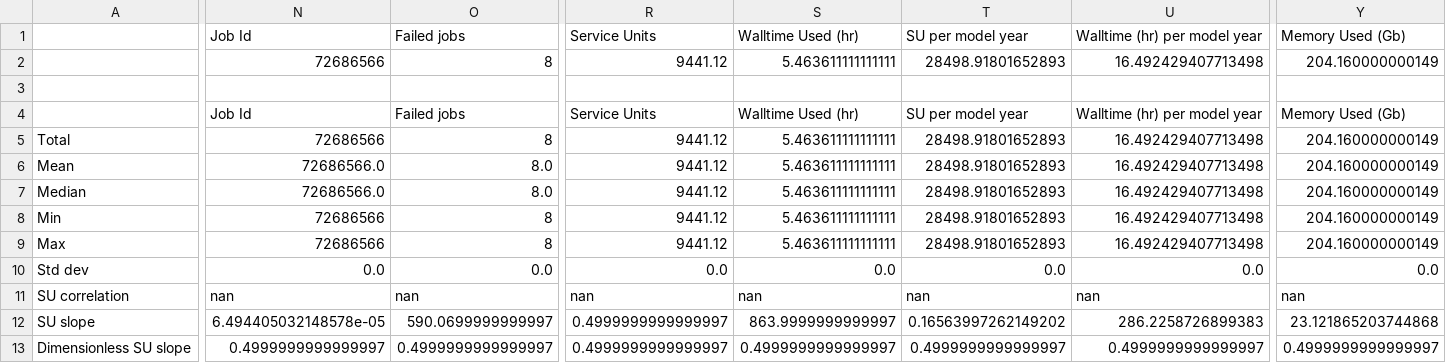
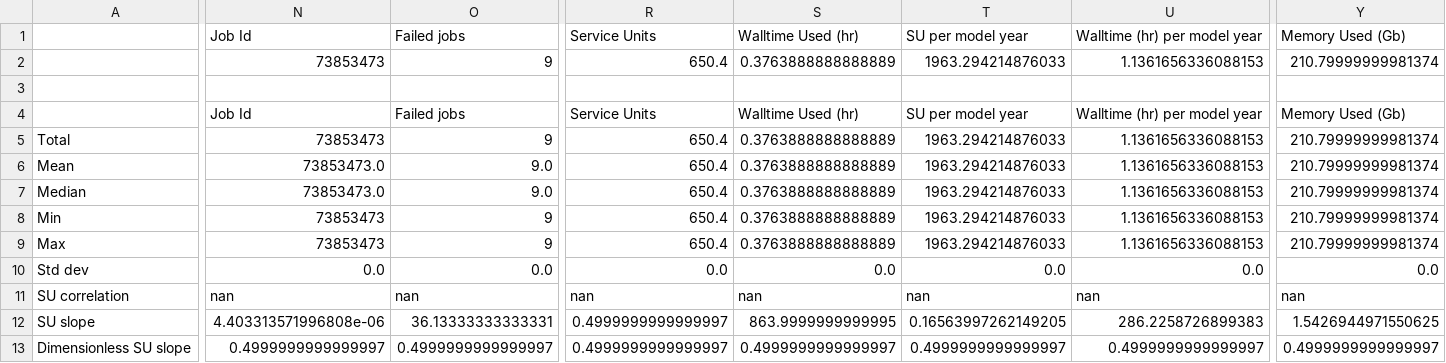
Before and after one commit to rmholmes/1deg_era5_iaf, a CSV file: run_summary_home_561_rmh561_access-om2_1deg_era5_iaf.csv, drawn as a sheet; only a part is shown, gaps mark what is left out; removed rows and columns are numbered as before the commit, all else as after; rows hold the shown columns only; the diff covers the shown part only; the diff names each change by its address in the sheet, - before the commit and + after, or states it on an @@ line.

Commit message:
update run summary

```diff
--- a/run_summary_home_561_rmh561_access-om2_1deg_era5_iaf.csv
+++ b/run_summary_home_561_rmh561_access-om2_1deg_era5_iaf.csv
-N2: 72686566
+N2: 73853473
-O2: 8
+O2: 9
-R2: 9441.12
+R2: 650.4
-S2: 5.463611111111111
+S2: 0.3763888888888889
-T2: 28498.91801652893
+T2: 1963.294214876033
-U2: 16.492429407713498
+U2: 1.1361656336088153
-Y2: 204.160000000149
+Y2: 210.79999999981374
-N5: 72686566
+N5: 73853473
-O5: 8
+O5: 9
-R5:R9: 9441.12
+R5:R9: 650.4
-S5:S9: 5.463611111111111
+S5:S9: 0.3763888888888889
-T5:T9: 28498.91801652893
+T5:T9: 1963.294214876033
-U5:U9: 16.492429407713498
+U5:U9: 1.1361656336088153
-Y5:Y9: 204.160000000149
+Y5:Y9: 210.79999999981374
-N6:N7: 72686566.0
+N6:N7: 73853473.0
-O6:O7: 8.0
+O6:O7: 9.0
-N8:N9: 72686566
+N8:N9: 73853473
-O8:O9: 8
+O8:O9: 9
-row 12: SU slope | 6.494405032148578e-05 | 590.0699999999997 | 0.4999999999999997 | 863.9999999999997 | 0.16563997262149202 | 286.2258726899383 | 23.121865203744868
+row 12: SU slope | 4.403313571996808e-06 | 36.13333333333331 | 0.4999999999999997 | 863.9999999999995 | 0.16563997262149205 | 286.2258726899383 | 1.5426944971550625
```
Also changed, not shown: 39 edited cells elsewhere in this file.
